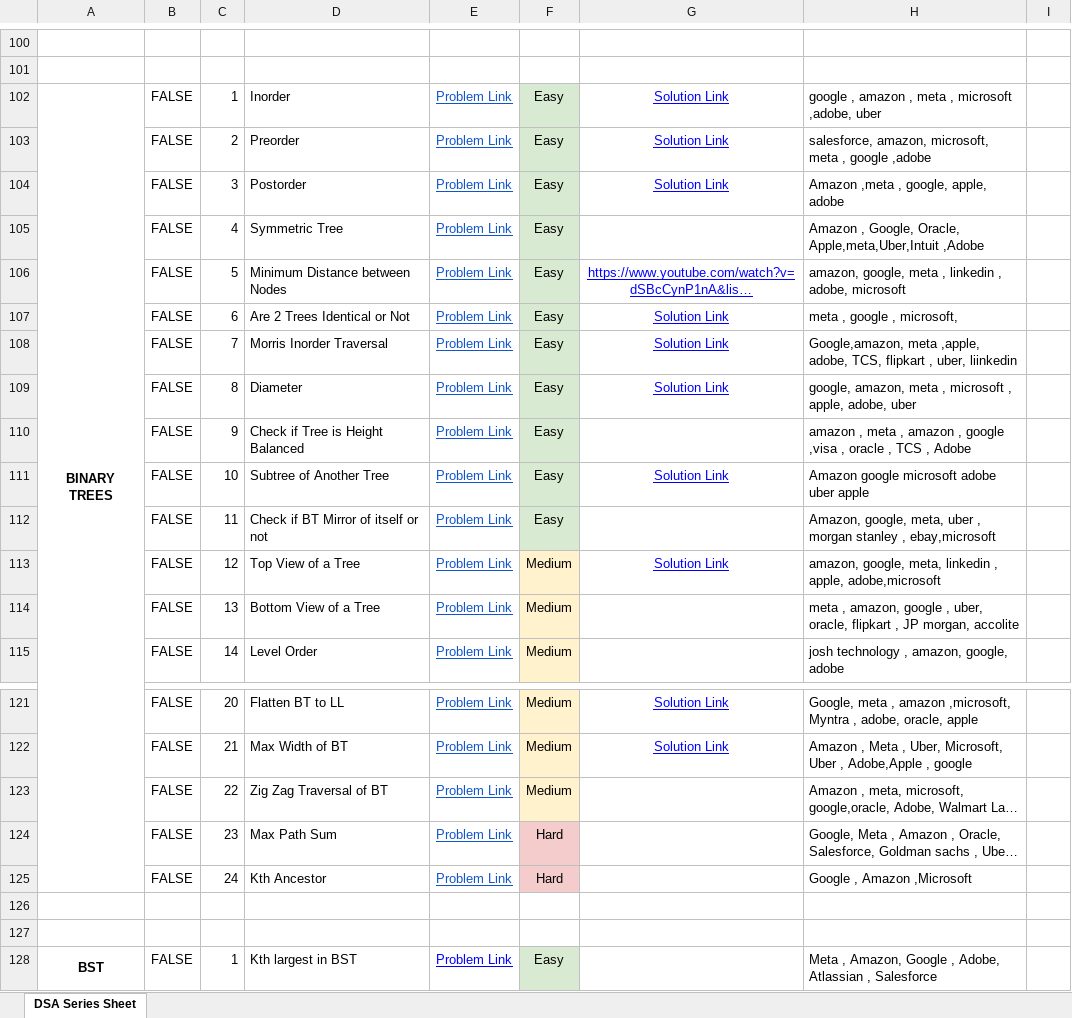
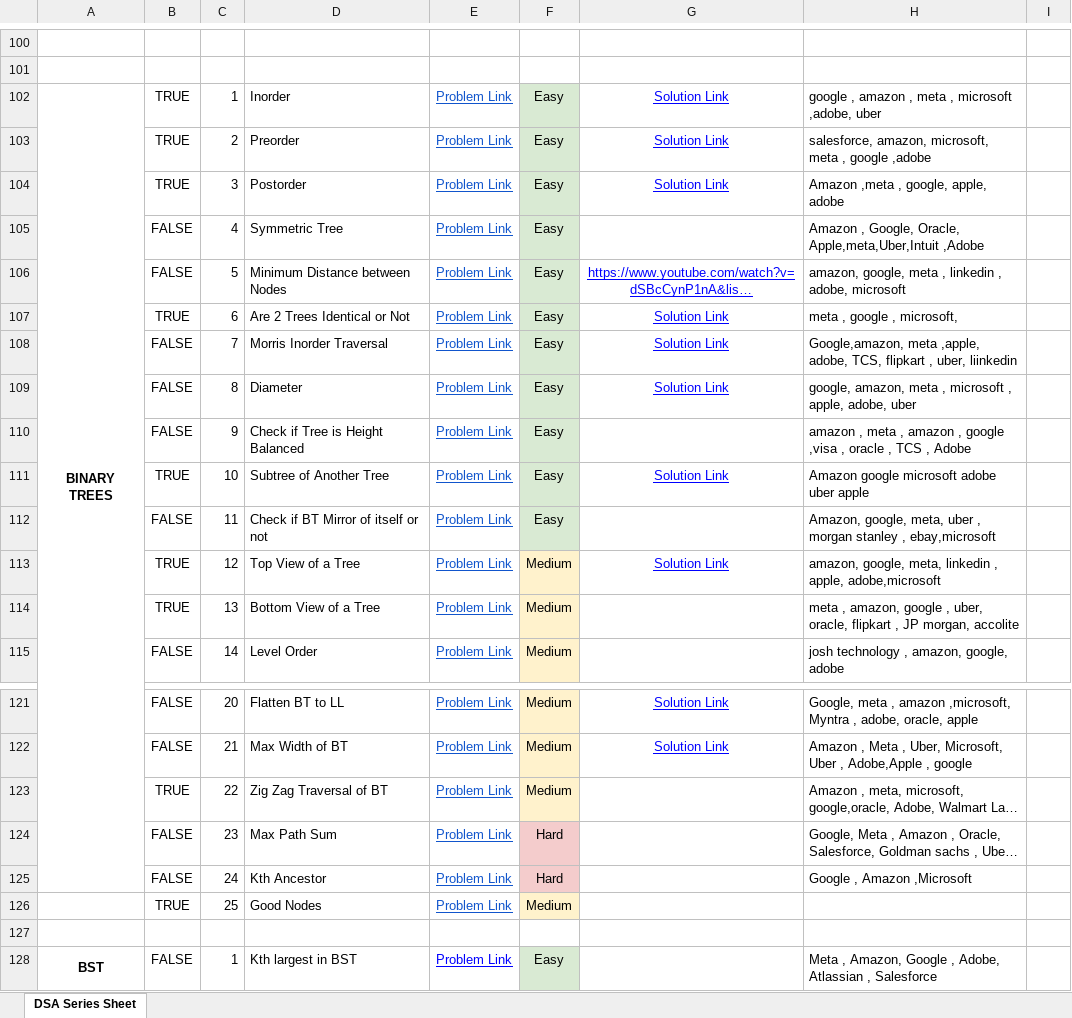
Before and after one commit to saaim12/DSA-Python, an Excel workbook: DSA for PLACEMENTS.xlsx, sheet DSA Series Sheet, drawn as a sheet; only a part is shown, gaps mark what is left out; long unchanged cells end in …; values as stored, in another font and other column widths than the file's, no borders; charts and pictures not drawn; the diff names each change by its address in the sheet, - before the commit and + after, or states it on an @@ line.

```diff
--- a/DSA for PLACEMENTS.xlsx (sheet DSA Series Sheet)
+++ b/DSA for PLACEMENTS.xlsx (sheet DSA Series Sheet)
-B102:B104: FALSE
+B102:B104: TRUE
-B107: FALSE
+B107: TRUE
-B111: FALSE
+B111: TRUE
-B113:B114: FALSE
+B113:B114: TRUE
-B123: FALSE
+B123: TRUE
-row 126: (empty)
+row 126:  | TRUE | 25 | Good Nodes | Problem Link | Medium
-F126 fill: none
+F126 fill: #FFF2CC
```
Also changed, not shown: charts or pictures, 3 other files.
